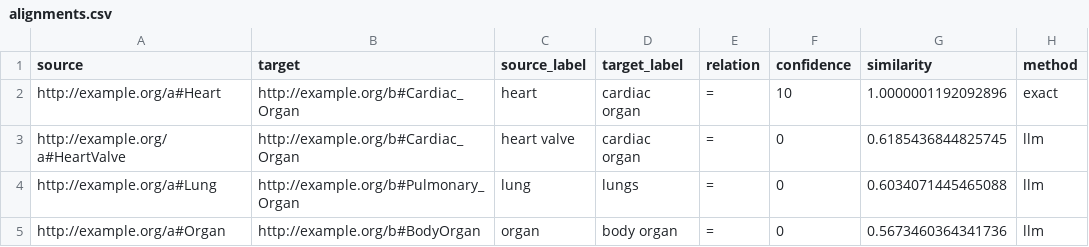
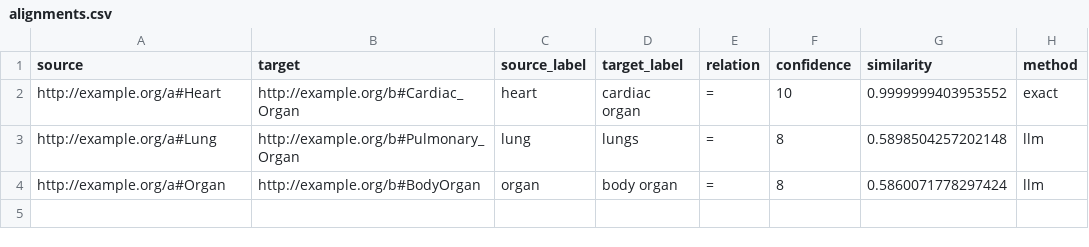
Before and after one commit to cwru-sdle/kroma, a CSV file: examples/output/alignments.csv, drawn as a sheet.

```diff
--- a/examples/output/alignments.csv
+++ b/examples/output/alignments.csv
@@ -1,5 +1,4 @@
 source,target,source_label,target_label,relation,confidence,similarity,method
-http://example.org/a#Heart,http://example.org/b#Cardiac_Organ,heart,cardiac organ,=,10,1.0000001192092896,exact
-http://example.org/a#HeartValve,http://example.org/b#Cardiac_Organ,heart valve,cardiac organ,=,0,0.6185436844825745,llm
-http://example.org/a#Lung,http://example.org/b#Pulmonary_Organ,lung,lungs,=,0,0.6034071445465088,llm
-http://example.org/a#Organ,http://example.org/b#BodyOrgan,organ,body organ,=,0,0.5673460364341736,llm
+http://example.org/a#Heart,http://example.org/b#Cardiac_Organ,heart,cardiac organ,=,10,0.9999999403953552,exact
+http://example.org/a#Lung,http://example.org/b#Pulmonary_Organ,lung,lungs,=,8,0.5898504257202148,llm
+http://example.org/a#Organ,http://example.org/b#BodyOrgan,organ,body organ,=,8,0.5860071778297424,llm
```
Also changed, not shown: 7 other files.
